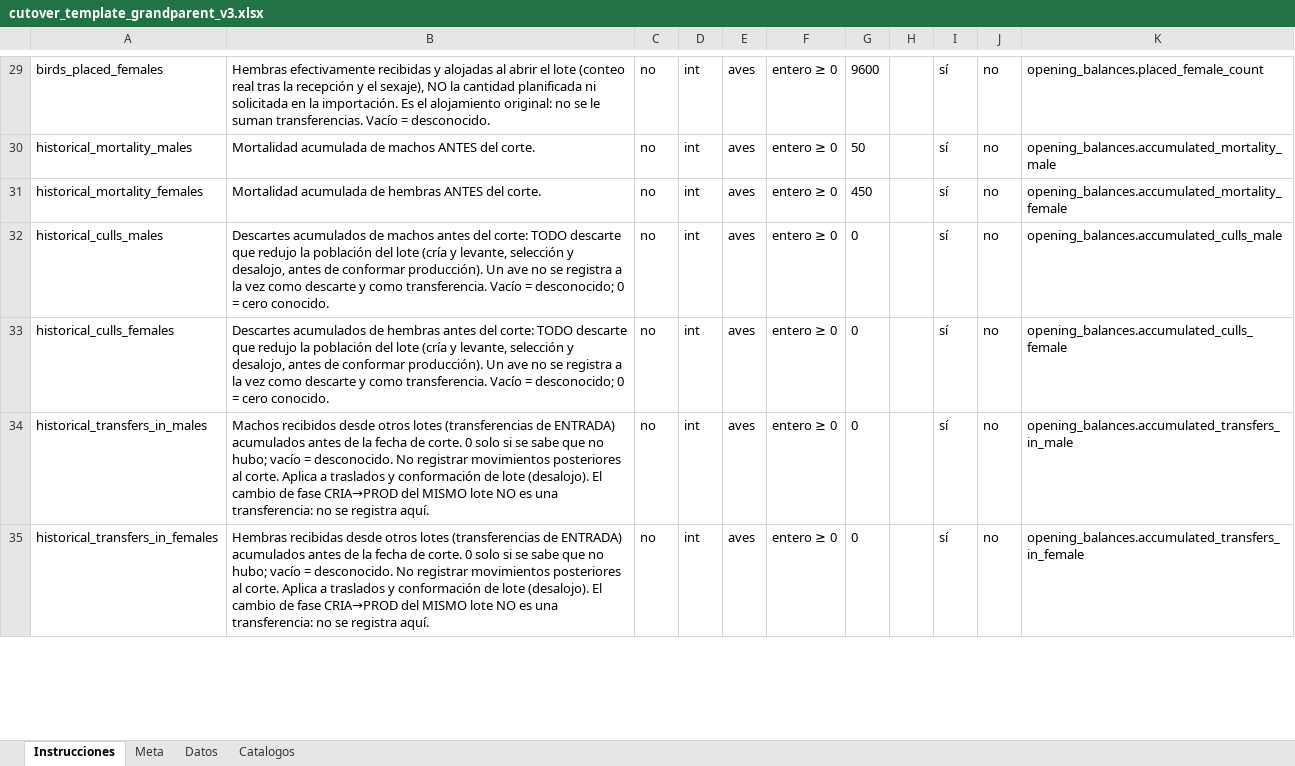
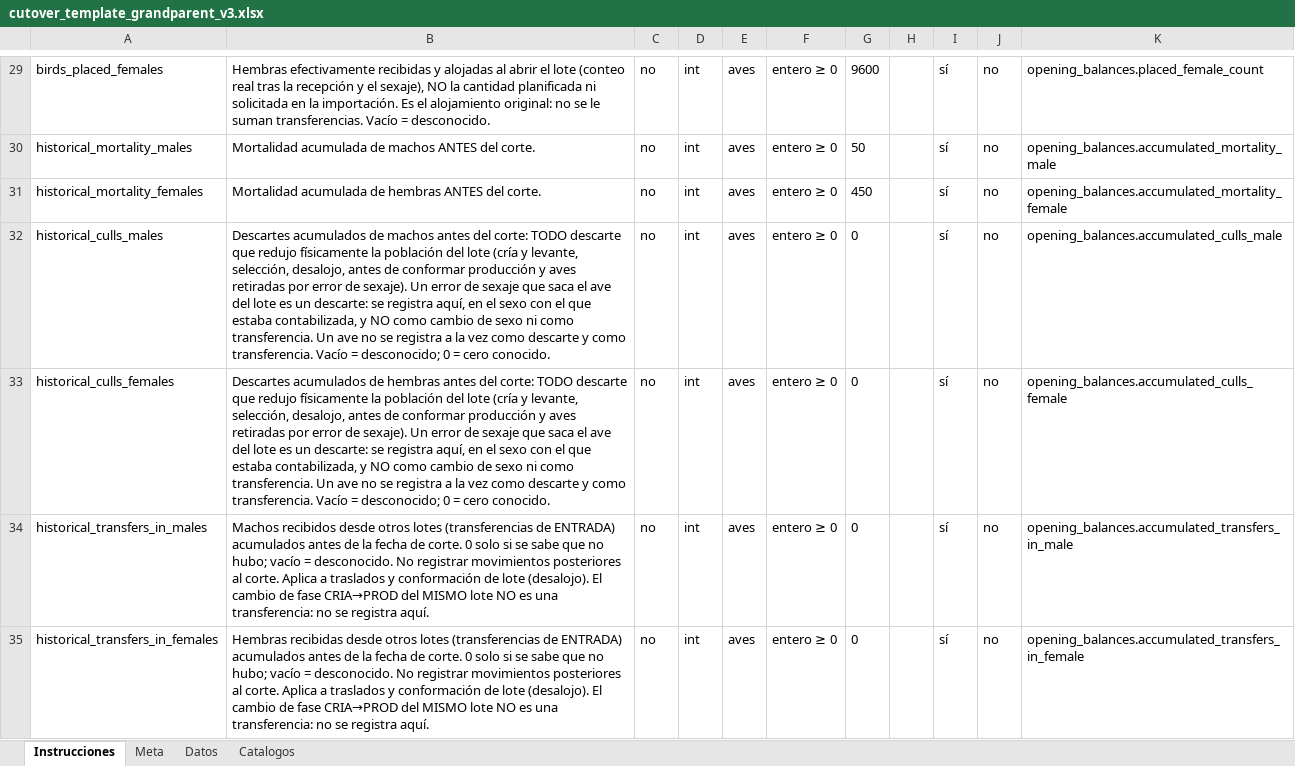
Before and after one commit to dvconsultores/GlobalAvicola, an Excel workbook: docs/plantillas_carga_inicial/cutover_template_grandparent_v3.xlsx, sheet Instrucciones, drawn as a sheet; only a part is shown, gaps mark what is left out; values as stored, in another font and other column widths than the file's, no borders; the diff names each change by its address in the sheet, - before the commit and + after, or states it on an @@ line.

```diff
--- a/docs/plantillas_carga_inicial/cutover_template_grandparent_v3.xlsx (sheet Instrucciones)
+++ b/docs/plantillas_carga_inicial/cutover_template_grandparent_v3.xlsx (sheet Instrucciones)
-B32: …que redujo la población del lote (cría y levante, selección y desalojo, antes de conformar producción). Un ave…
+B32: …que redujo físicamente la población del lote (cría y levante, selección, desalojo, antes de conformar producción y aves retiradas por error de sexaje). Un error de sexaje que saca el ave del lote es un descarte: se registra aquí, en el sexo con el que estaba contabilizada, y NO como cambio de sexo ni como transferencia. Un ave…
-B33: …que redujo la población del lote (cría y levante, selección y desalojo, antes de conformar producción). Un ave…
+B33: …que redujo físicamente la población del lote (cría y levante, selección, desalojo, antes de conformar producción y aves retiradas por error de sexaje). Un error de sexaje que saca el ave del lote es un descarte: se registra aquí, en el sexo con el que estaba contabilizada, y NO como cambio de sexo ni como transferencia. Un ave…
```
Also changed, not shown: sheet Meta, 9 other files.
